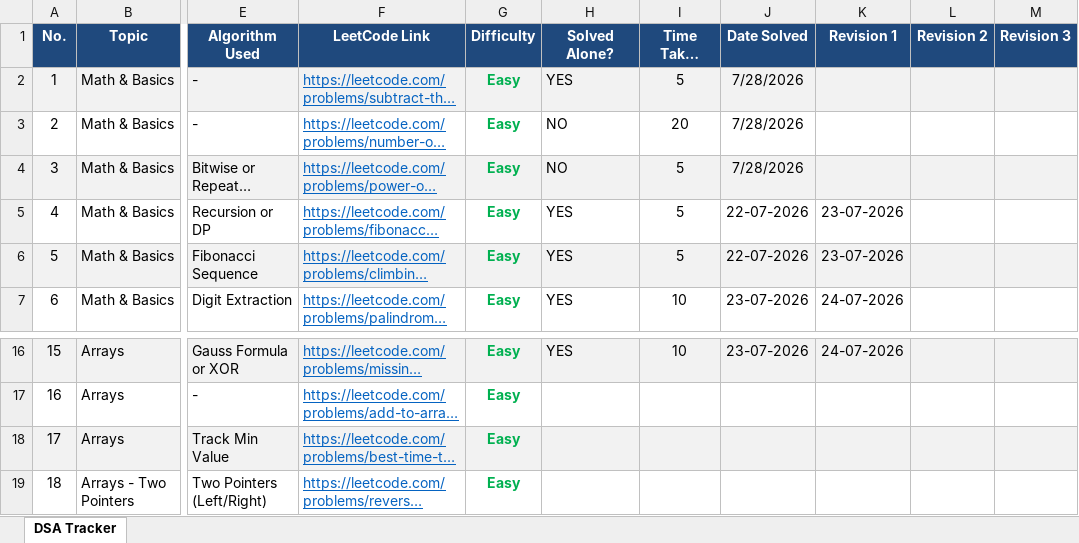
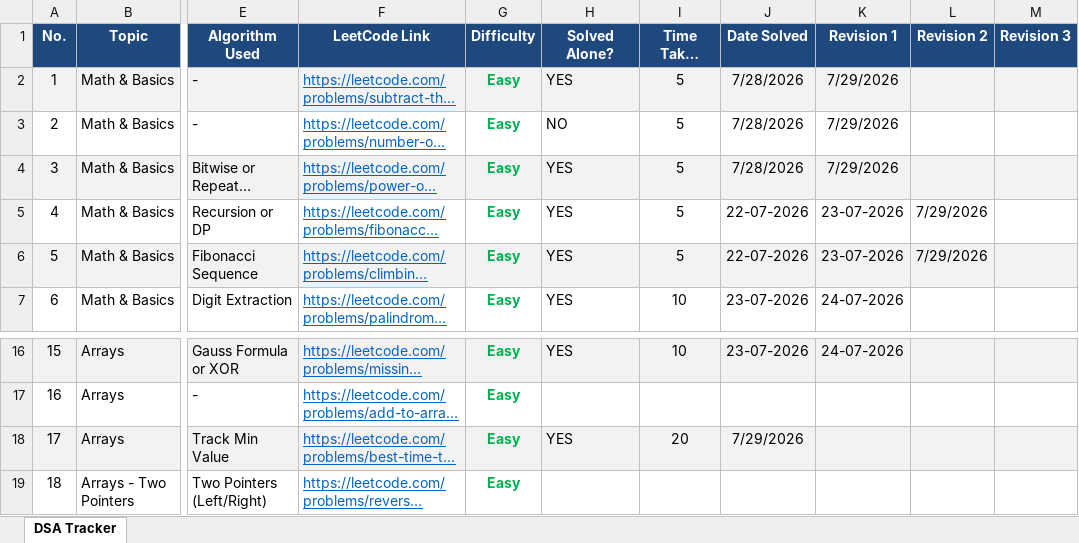
Before and after one commit to VaibhavTiwari006/DSA-Java, an Excel workbook: LeetCode_DSA_Tracker.xlsx, sheet DSA Tracker, drawn as a sheet; only a part is shown, gaps mark what is left out; long unchanged cells end in …; values as stored, in another font and other column widths than the file's, no borders; the diff names each change by its address in the sheet, - before the commit and + after, or states it on an @@ line.

Commit message:
Add solution for LeetCode 121 - Best Time to Buy and Sell Stock

```diff
--- a/LeetCode_DSA_Tracker.xlsx (sheet DSA Tracker)
+++ b/LeetCode_DSA_Tracker.xlsx (sheet DSA Tracker)
-K2:K4 (Revision 1): (empty)
+K2:K4 (Revision 1): 7/29/2026
-I3 (Time Taken (mins)): 20
+I3 (Time Taken (mins)): 5
-H4 (Solved Alone?): NO
+H4 (Solved Alone?): YES
-L5:L6 (Revision 2): (empty)
+L5:L6 (Revision 2): 7/29/2026
-H18 (Solved Alone?): (empty)
+H18 (Solved Alone?): YES
-I18 (Time Taken (mins)): (empty)
+I18 (Time Taken (mins)): 20
-J18 (Date Solved): (empty)
+J18 (Date Solved): 7/29/2026
```
Also changed, not shown: 2 other files.
